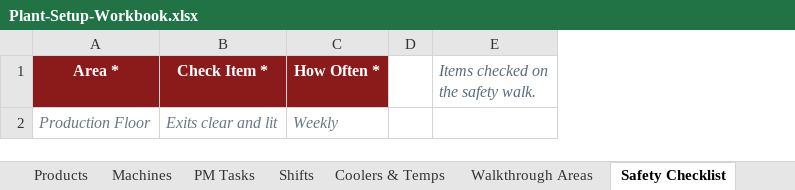
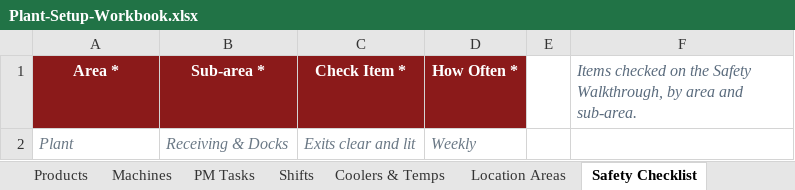
Before and after one commit to jcartwright-pixel/UDPO--FIRESOURCE, an Excel workbook: public/templates/Plant-Setup-Workbook.xlsx, sheet Safety Checklist, drawn as a sheet; values as stored, in another font and other column widths than the file's, no borders; removed rows and columns are numbered as before the commit, all else as after; the diff names each change by its address in the sheet, - before the commit and + after, or states it on an @@ line.

```diff
--- a/public/templates/Plant-Setup-Workbook.xlsx (sheet Safety Checklist)
+++ b/public/templates/Plant-Setup-Workbook.xlsx (sheet Safety Checklist)
-sheet tab: Walkthrough Areas
+sheet tab: Location Areas
+column B (Sub-area *), row 2: Receiving & Docks
-column E, row 1: Items checked on the safety walk.
+column F, row 1: Items checked on the Safety Walkthrough, by area and sub-area.
-A2 (Area *): Production Floor
+A2 (Area *): Plant
```
Also changed, not shown: sheet How to fill, sheet Lines, sheet Routes, sheet Regular Week, sheet Products, sheet Coolers & Temps, 6 more sheets, 6 other files.
